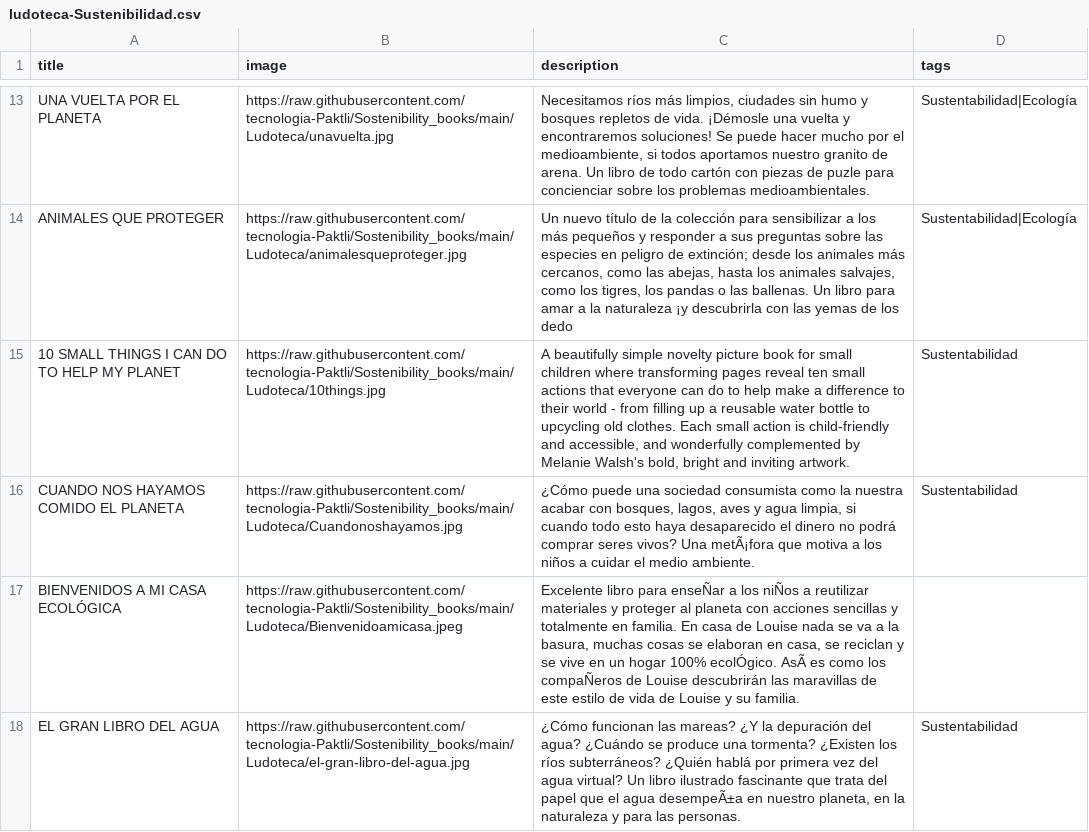
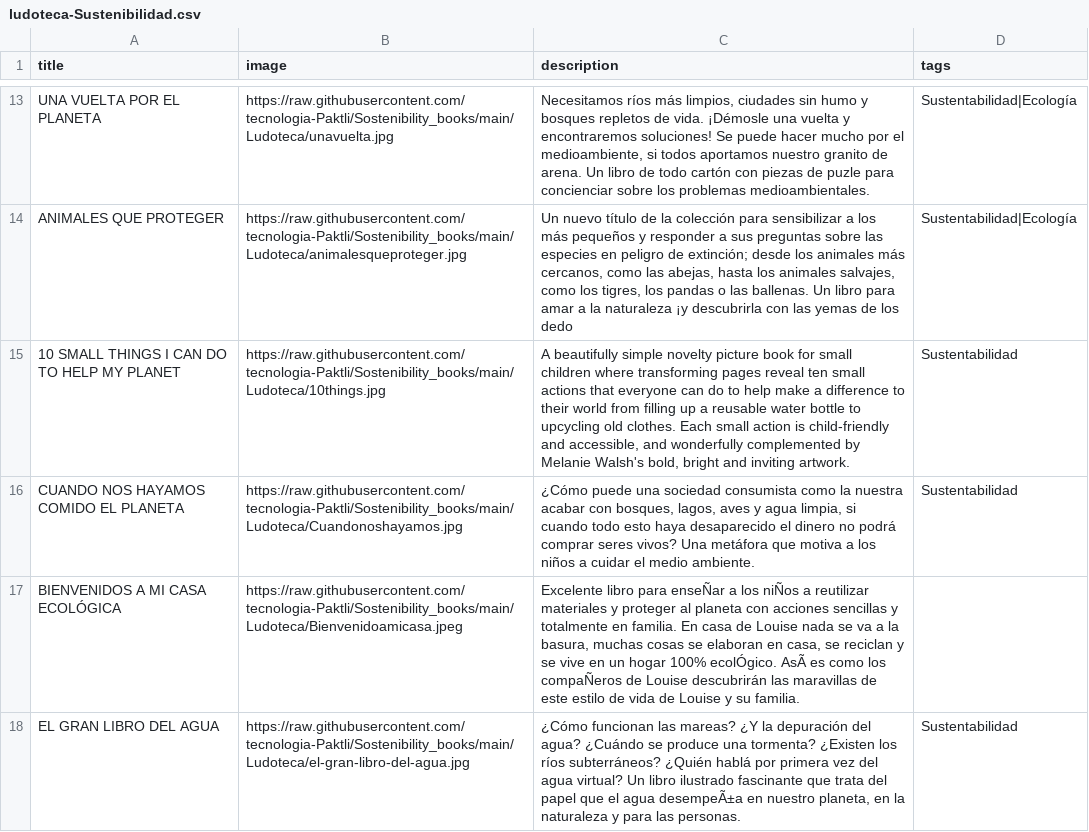
Before and after one commit to tecnologia-Paktli/Sostenibility_books, a CSV file: ludoteca-Sustenibilidad.csv, drawn as a sheet; only a part is shown, gaps mark what is left out; the diff names each change by its address in the sheet, - before the commit and + after, or states it on an @@ line.

Commit message:
Update ludoteca-Sustenibilidad.csv

```diff
--- a/ludoteca-Sustenibilidad.csv
+++ b/ludoteca-Sustenibilidad.csv
-C15 (description): …their world - from filling…
+C15 (description): …their world from filling…
-C16 (description): …vivos? Una metÃ¡fora que motiva…
+C16 (description): …vivos? Una metáfora que motiva…
```
